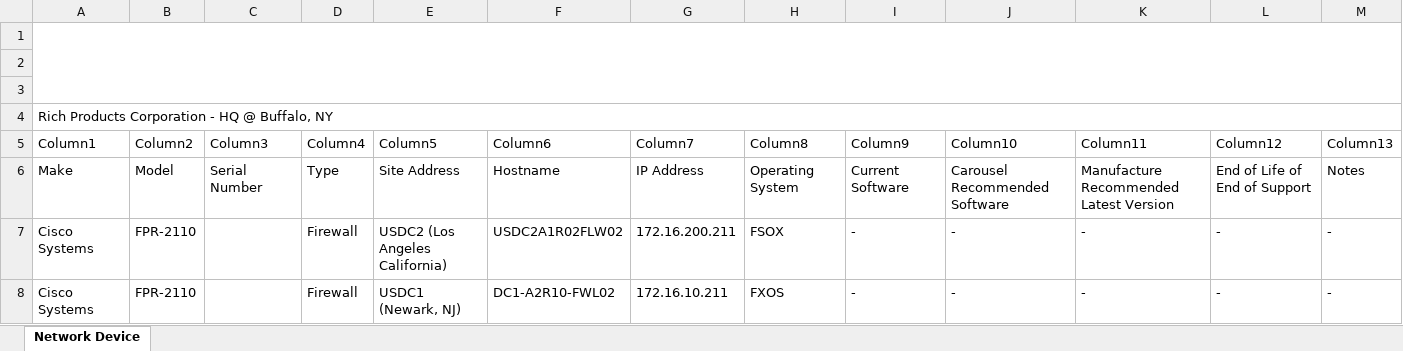
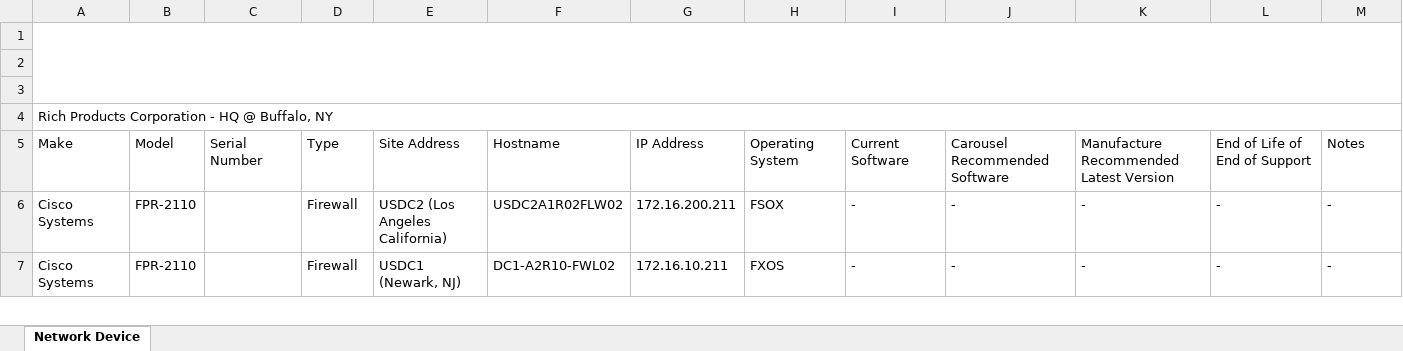
Before and after one commit to sathishkraju/nwn_master, an Excel workbook: Rich Products Corporation - HQ @ Buffalo, NY.xlsx, sheet Network Device, drawn as a sheet; only a part is shown; values as stored, in another font and other column widths than the file's, no borders; charts and pictures and table styles not drawn; the diff names each change by its address in the sheet, - before the commit and + after, or states it on an @@ line.

Commit message:
Generated the file for CustomerRich Products Corporation - HQ @ Buffalo, NY in the production server

```diff
--- a/Rich Products Corporation - HQ @ Buffalo, NY.xlsx (sheet Network Device)
+++ b/Rich Products Corporation - HQ @ Buffalo, NY.xlsx (sheet Network Device)
-row 5: Column1 | Column2 | Column3 | Column4 | Column5 | Column6 | Column7 | Column8 | Column9 | Column10 | Column11 | Column12 | Column13
```
